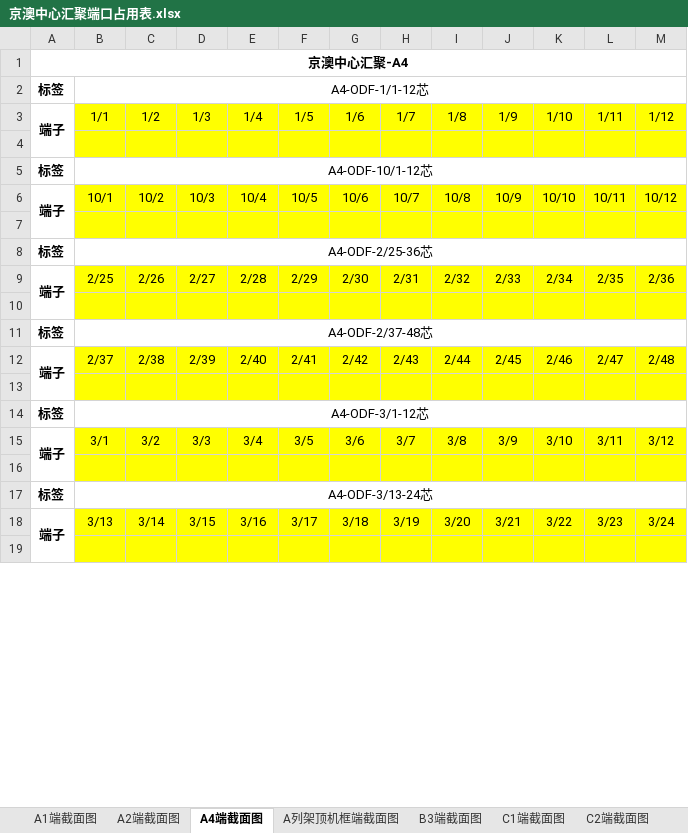
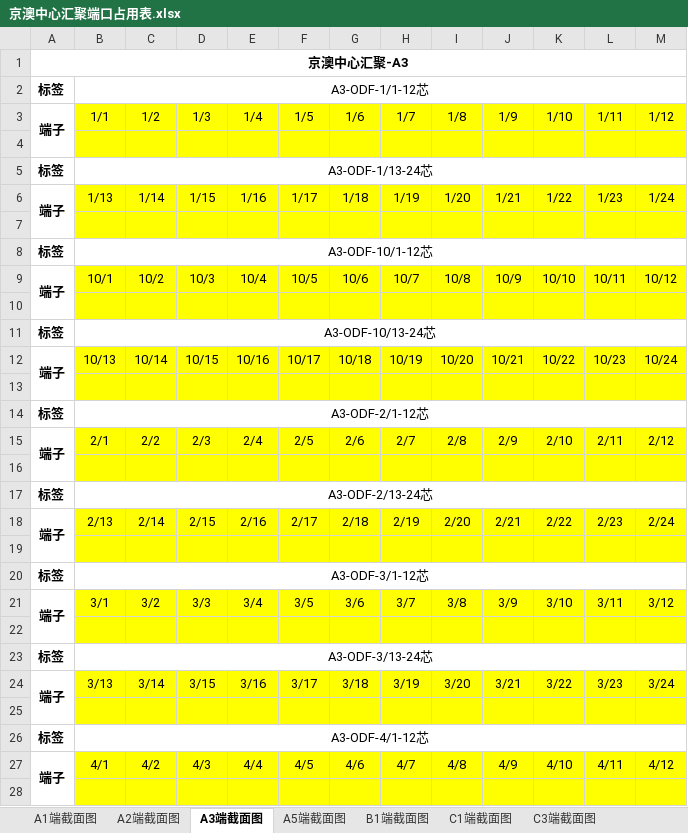
Before and after one commit to Meisterla/script2, an Excel workbook: 京澳中心汇聚端口占用表.xlsx, sheet A3端截面图, drawn as a sheet; only a part is shown; values as stored, in another font and other column widths than the file's, no borders; removed rows and columns are numbered as before the commit, all else as after; the diff covers the shown part only; the diff names each change by its address in the sheet, - before the commit and + after, or states it on an @@ line.

```diff
--- a/京澳中心汇聚端口占用表.xlsx (sheet A3端截面图)
+++ b/京澳中心汇聚端口占用表.xlsx (sheet A3端截面图)
-sheet tab: A4端截面图
+sheet tab: A3端截面图
-sheet tab: A列架顶机框端截面图
+sheet tab: A5端截面图
-sheet tab: B3端截面图
+sheet tab: B1端截面图
-sheet tab: C2端截面图
+sheet tab: C3端截面图
-A1: 京澳中心汇聚-A4
+A1: 京澳中心汇聚-A3
-B2: A4-ODF-1/1-12芯
+B2: A3-ODF-1/1-12芯
+row 5: 标签 | A3-ODF-1/13-24芯
+row 6: 端子 | 1/13 | 1/14 | 1/15 | 1/16 | 1/17 | 1/18 | 1/19 | 1/20 | 1/21 | 1/22 | 1/23 | 1/24
+row 7: (empty)
-B8: A4-ODF-10/1-12芯
+B8: A3-ODF-10/1-12芯
-B11: A4-ODF-2/25-36芯
+B11: A3-ODF-10/13-24芯
-row 9: 端子 | 2/25 | 2/26 | 2/27 | 2/28 | 2/29 | 2/30 | 2/31 | 2/32 | 2/33 | 2/34 | 2/35 | 2/36
+row 12: 端子 | 10/13 | 10/14 | 10/15 | 10/16 | 10/17 | 10/18 | 10/19 | 10/20 | 10/21 | 10/22 | 10/23 | 10/24
-B14: A4-ODF-2/37-48芯
+B14: A3-ODF-2/1-12芯
-B15: 2/37
+B15: 2/1
-C15: 2/38
+C15: 2/2
-D15: 2/39
+D15: 2/3
-E15: 2/40
+E15: 2/4
-F15: 2/41
+F15: 2/5
-G15: 2/42
+G15: 2/6
-H15: 2/43
+H15: 2/7
-I15: 2/44
+I15: 2/8
-J15: 2/45
+J15: 2/9
-K15: 2/46
+K15: 2/10
-L15: 2/47
+L15: 2/11
-M15: 2/48
+M15: 2/12
+row 17: 标签 | A3-ODF-2/13-24芯
+row 18: 端子 | 2/13 | 2/14 | 2/15 | 2/16 | 2/17 | 2/18 | 2/19 | 2/20 | 2/21 | 2/22 | 2/23 | 2/24
+row 19: (empty)
-B20: A4-ODF-3/1-12芯
+B20: A3-ODF-3/1-12芯
-B23: A4-ODF-3/13-24芯
+B23: A3-ODF-3/13-24芯
+row 26: 标签 | A3-ODF-4/1-12芯
+row 27: 端子 | 4/1 | 4/2 | 4/3 | 4/4 | 4/5 | 4/6 | 4/7 | 4/8 | 4/9 | 4/10 | 4/11 | 4/12
+row 28: (empty)
```
Also changed, not shown: 8 added rows, 5 removed rows and 34 edited cells elsewhere in this sheet, sheet A2端截面图, sheet E1端截面图, sheet C5端截面图, sheet B1端截面图, sheet A1端截面图, sheet C1端截面图, 4 more sheets, other sheet tabs, 1 other file.
